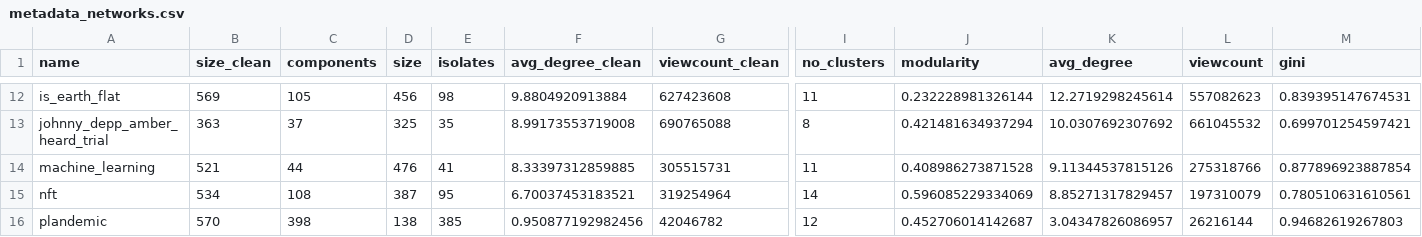
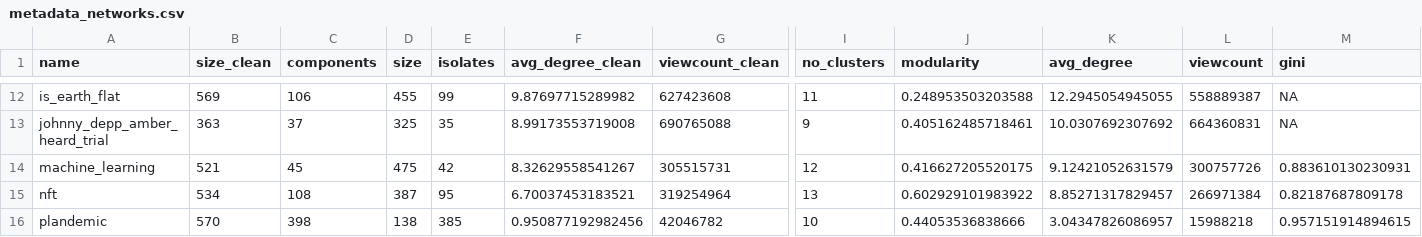
Before and after one commit to luerhard/yt_rabbit_hole, a CSV file: data/clean/metadata/metadata_networks.csv, drawn as a sheet; only a part is shown, gaps mark what is left out; the diff covers the shown part only; the diff names each change by its address in the sheet, - before the commit and + after, or states it on an @@ line.

Commit message:
add sentiment data to clean networks

```diff
--- a/data/clean/metadata/metadata_networks.csv
+++ b/data/clean/metadata/metadata_networks.csv
-C12 (components): 105
+C12 (components): 106
-D12 (size): 456
+D12 (size): 455
-E12 (isolates): 98
+E12 (isolates): 99
-F12 (avg_degree_clean): 9.8804920913884
+F12 (avg_degree_clean): 9.87697715289982
-J12 (modularity): 0.232228981326144
+J12 (modularity): 0.248953503203588
-K12 (avg_degree): 12.2719298245614
+K12 (avg_degree): 12.2945054945055
-L12 (viewcount): 557082623
+L12 (viewcount): 558889387
-M12 (gini): 0.839395147674531
+M12 (gini): NA
-I13 (no_clusters): 8
+I13 (no_clusters): 9
-J13 (modularity): 0.421481634937294
+J13 (modularity): 0.405162485718461
-L13 (viewcount): 661045532
+L13 (viewcount): 664360831
-M13 (gini): 0.699701254597421
+M13 (gini): NA
-C14 (components): 44
+C14 (components): 45
-D14 (size): 476
+D14 (size): 475
-E14 (isolates): 41
+E14 (isolates): 42
-F14 (avg_degree_clean): 8.33397312859885
+F14 (avg_degree_clean): 8.32629558541267
-I14 (no_clusters): 11
+I14 (no_clusters): 12
-J14 (modularity): 0.408986273871528
+J14 (modularity): 0.416627205520175
-K14 (avg_degree): 9.11344537815126
+K14 (avg_degree): 9.12421052631579
-L14 (viewcount): 275318766
+L14 (viewcount): 300757726
-M14 (gini): 0.877896923887854
+M14 (gini): 0.883610130230931
-I15 (no_clusters): 14
+I15 (no_clusters): 13
-J15 (modularity): 0.596085229334069
+J15 (modularity): 0.602929101983922
-L15 (viewcount): 197310079
+L15 (viewcount): 266971384
-M15 (gini): 0.780510631610561
+M15 (gini): 0.82187687809178
-I16 (no_clusters): 12
+I16 (no_clusters): 10
-J16 (modularity): 0.452706014142687
+J16 (modularity): 0.44053536838666
-L16 (viewcount): 26216144
+L16 (viewcount): 15988218
-M16 (gini): 0.94682619267803
+M16 (gini): 0.957151914894615
```
Also changed, not shown: 74 edited cells elsewhere in this file, 19 other files.
